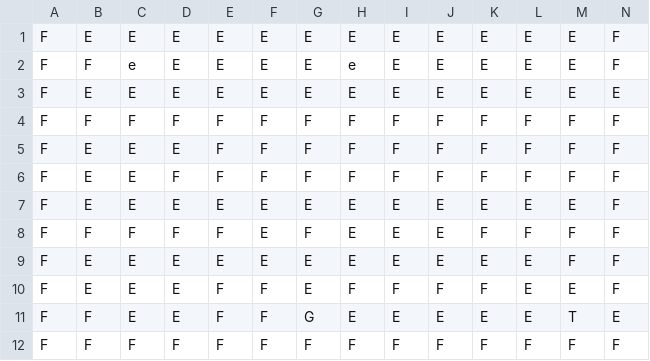
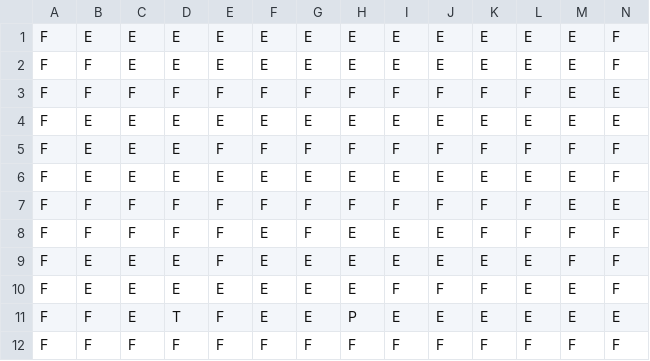
Before and after one commit to ldellisola/SecretSnowBros, a CSV file: SecretSnowBros/map1.csv, drawn as a sheet; only a part is shown; removed rows and columns are numbered as before the commit, all else as after; rows hold the shown columns only; the diff names each change by its address in the sheet, - before the commit and + after, or states it on an @@ line.

```diff
--- a/SecretSnowBros/map1.csv
+++ b/SecretSnowBros/map1.csv
-C2: e
+C2: E
-H2: e
+H2: E
+row 3: F | F | F | F | F | F | F | F | F | F | F | F | E | E
-row 4: F | F | F | F | F | F | F | F | F | F | F | F | F | F
-row 6: F | E | E | F | F | F | F | F | F | F | F | F | F | F
+row 7: F | F | F | F | F | F | F | F | F | F | F | F | E | E
-E9: E
+E9: F
-E10: F
+E10: E
-F10:F11: F
+F10:F11: E
-H10: F
+H10: E
-D11: E
+D11: T
-G11: G
+G11: E
-H11: E
+H11: P
-M11: T
+M11: E
```
Also changed, not shown: SecretSnowBros/map2.csv, 3 other files.
